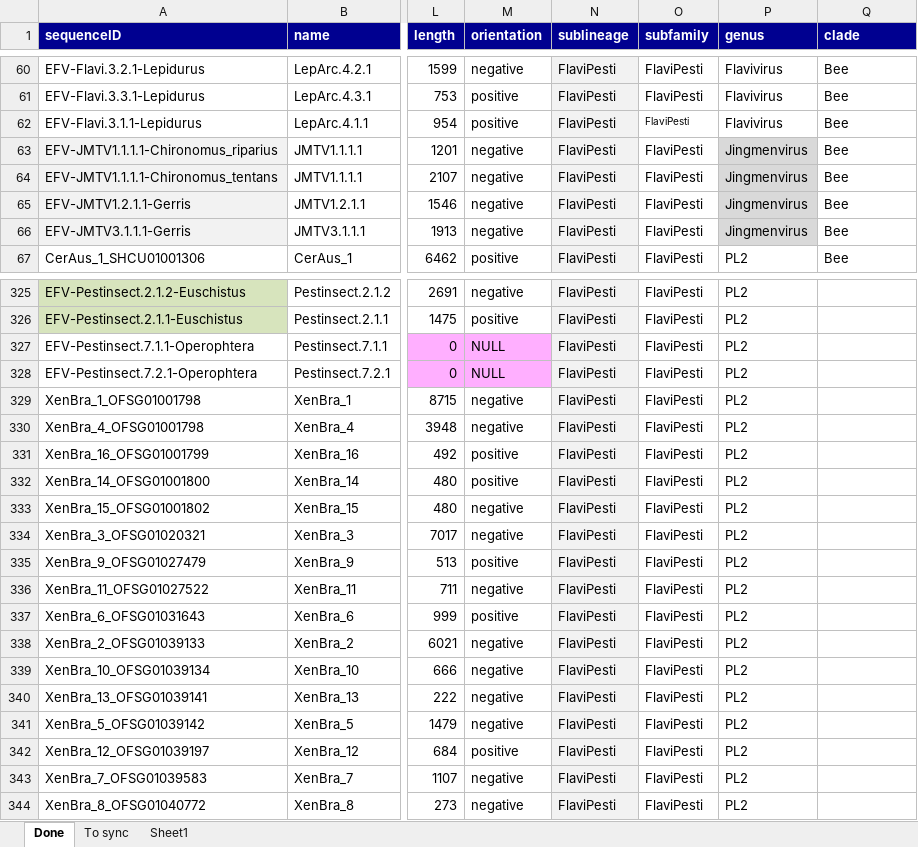
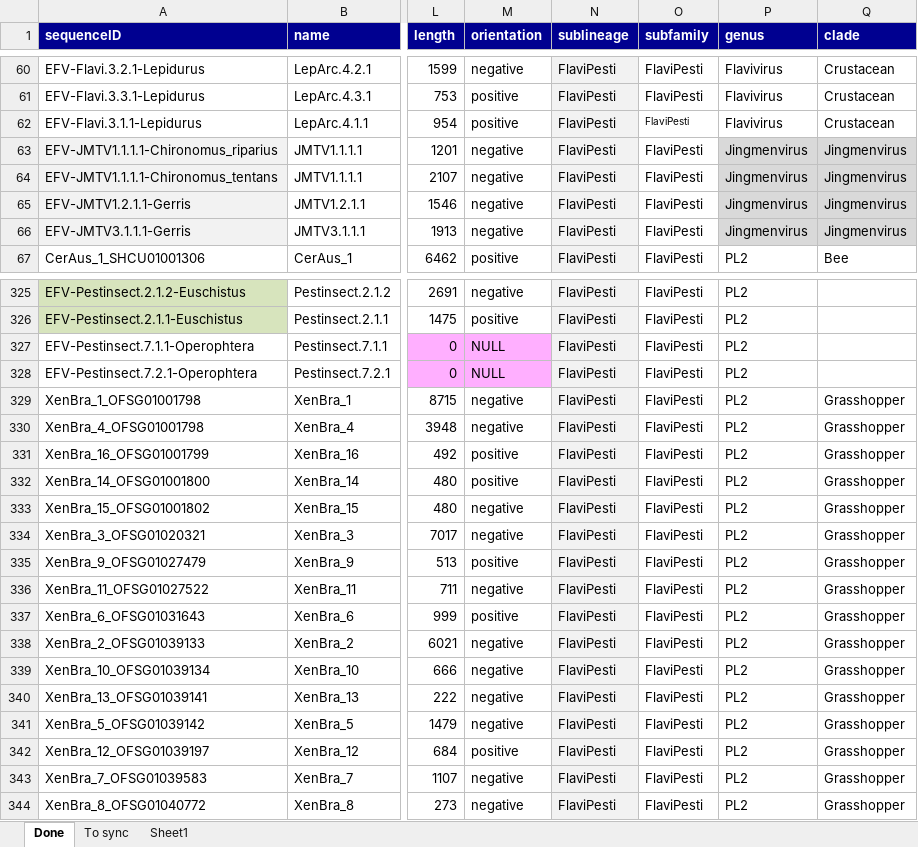
Before and after one commit to giffordlabcvr/Flavivirus-GLUE, an Excel workbook: tabular/locus/efv-locus-data.xlsx, sheet Done, drawn as a sheet; only a part is shown, gaps mark what is left out; values as stored, in another font and other column widths than the file's, no borders; the diff covers the shown part only; the diff names each change by its address in the sheet, - before the commit and + after, or states it on an @@ line.

```diff
--- a/tabular/locus/efv-locus-data.xlsx (sheet Done)
+++ b/tabular/locus/efv-locus-data.xlsx (sheet Done)
-Q60:Q62 (clade): Bee
+Q60:Q62 (clade): Crustacean
-Q63:Q66 (clade): Bee
+Q63:Q66 (clade): Jingmenvirus
-Q63:Q66 fill: none
+Q63:Q66 fill: #D9D9D9
-Q329:Q344 (clade): (empty)
+Q329:Q344 (clade): Grasshopper
```
Also changed, not shown: 45 edited cells and cell formats elsewhere in this sheet, 7 other files.
